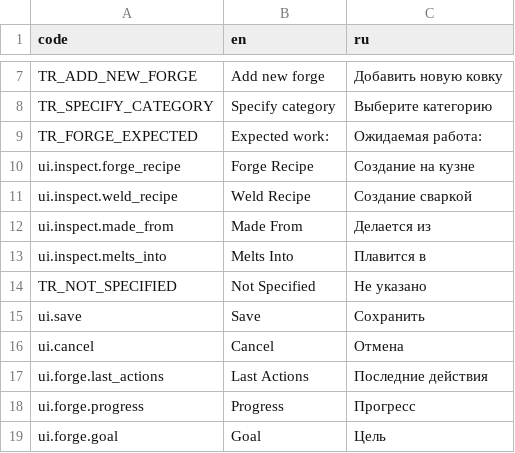
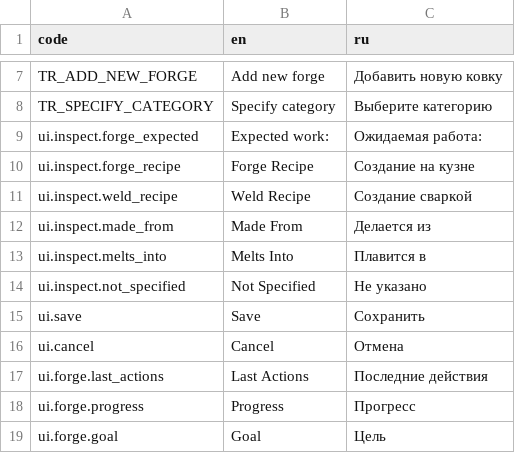
Before and after one commit to SibFox/TfcForge, a CSV file: Localisation/interface.csv, drawn as a sheet; only a part is shown, gaps mark what is left out.

Commit message:
— Moved most of the code in InspectItem to theirs allocated scripts — Interface localisation modification for InspectItem scene

```diff
--- a/Localisation/interface.csv
+++ b/Localisation/interface.csv
@@ -8,3 +8,3 @@ TR_ADD_NEW_FORGE;Add new forge;Добавить новую ковку
 TR_SPECIFY_CATEGORY;Specify category;Выберите категорию
-TR_FORGE_EXPECTED;Expected work:;Ожидаемая работа:
+ui.inspect.forge_expected;Expected work:;Ожидаемая работа:
 ui.inspect.forge_recipe;Forge Recipe;Создание на кузне
@@ -13,3 +13,3 @@ ui.inspect.made_from;Made From;Делается из
 ui.inspect.melts_into;Melts Into;Плавится в
-TR_NOT_SPECIFIED;Not Specified;Не указано
+ui.inspect.not_specified;Not Specified;Не указано
 ui.save;Save;Сохранить
```
Also changed, not shown: 11 other files.
